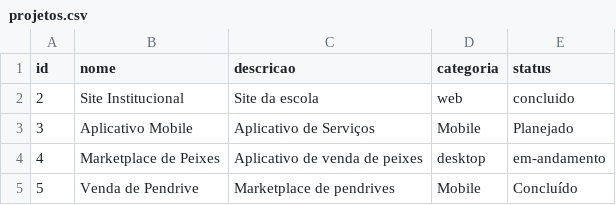
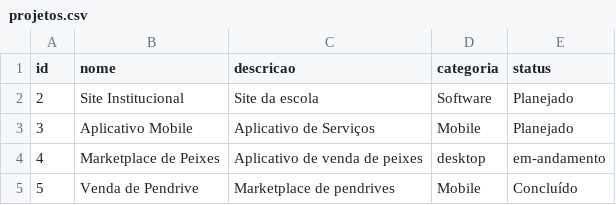
Before and after one commit to andrewdferreira/projects-java, a CSV file: src/dao/projetos.csv, drawn as a sheet.

```diff
--- a/src/dao/projetos.csv
+++ b/src/dao/projetos.csv
@@ -1,3 +1,3 @@
 id;nome;descricao;categoria;status
-2;Site Institucional;Site da escola;web;concluido
+2;Site Institucional;Site da escola;Software;Planejado
 3;Aplicativo Mobile;Aplicativo de Serviços;Mobile;Planejado
```
Also changed, not shown: 21 other files.
